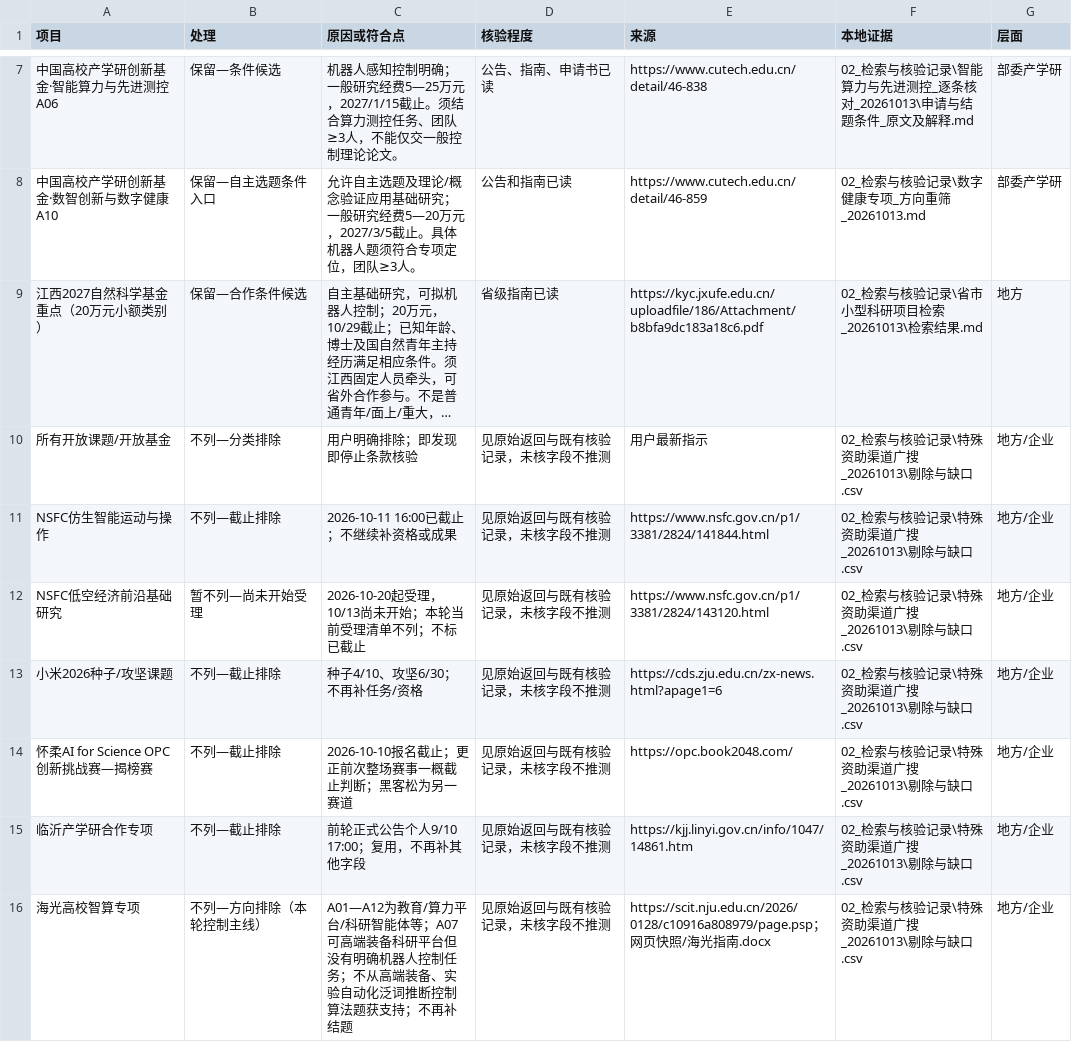
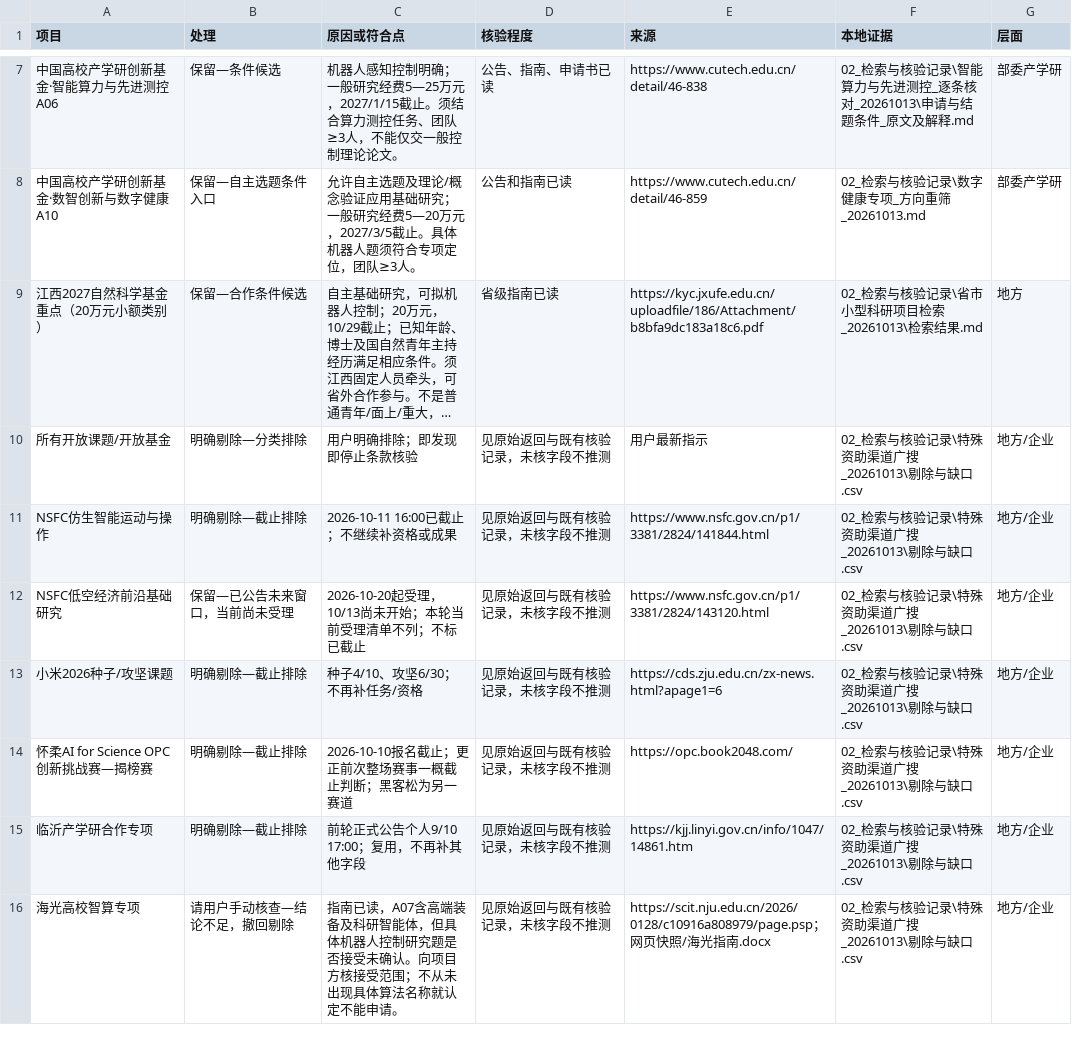
Before and after one commit to zyanzhi90-dot/open-project-for-fund, a CSV file: 02_检索与核验记录/导师汇报_科研资助检索_20261013/项目筛选全清单.csv, drawn as a sheet; only a part is shown, gaps mark what is left out; long unchanged cells end in …; the diff covers the shown part only; the diff names each change by its address in the sheet, - before the commit and + after, or states it on an @@ line.

```diff
--- a/02_检索与核验记录/导师汇报_科研资助检索_20261013/项目筛选全清单.csv
+++ b/02_检索与核验记录/导师汇报_科研资助检索_20261013/项目筛选全清单.csv
-B10 (处理): 不列—分类排除
+B10 (处理): 明确剔除—分类排除
-B11 (处理): 不列—截止排除
+B11 (处理): 明确剔除—截止排除
-B12 (处理): 暂不列—尚未开始受理
+B12 (处理): 保留—已公告未来窗口，当前尚未受理
-B13:B15 (处理): 不列—截止排除
+B13:B15 (处理): 明确剔除—截止排除
-B16 (处理): 不列—方向排除（本轮控制主线）
+B16 (处理): 请用户手动核查—结论不足，撤回剔除
-C16 (原因或符合点): A01—A12为教育/算力平台/科研智能体等；A07可高端装备科研平台但没有明确机器人控制任务；不从高端装备、实验自动化泛词推断控制算法题获支持；不再补结题
+C16 (原因或符合点): 指南已读，A07含高端装备及科研智能体，但具体机器人控制研究题是否接受未确认。向项目方核接受范围；不从未出现具体算法名称就认定不能申请。
```
Also changed, not shown: 122 edited cells elsewhere in this file, 02_检索与核验记录/导师汇报_科研资助检索_20261013/全部检索命中网页.csv, 7 other files.
